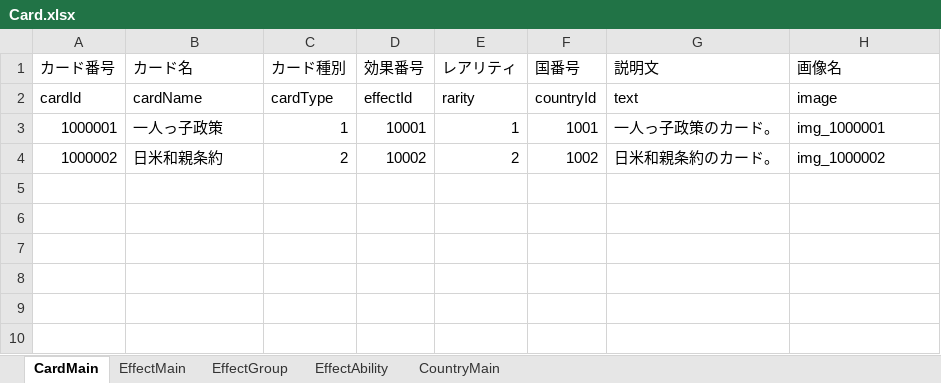
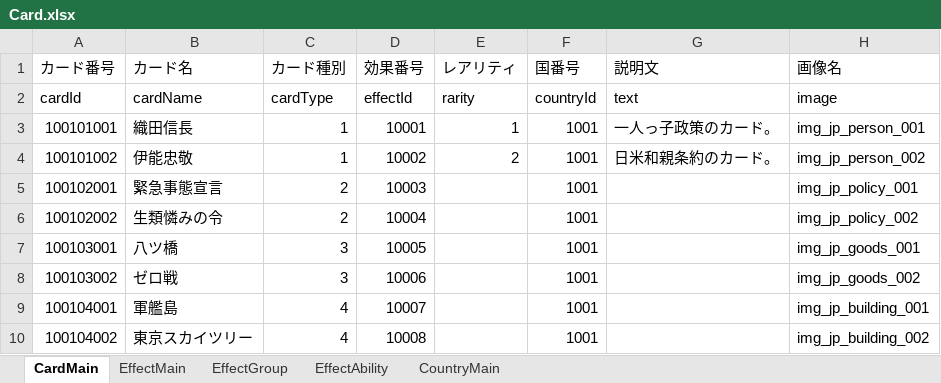
Before and after one commit to tetuzin/StrategyTCG, an Excel workbook: StrategyTCG/Assets/Resources/MasterData/excel/Card.xlsx, sheet CardMain, drawn as a sheet; values as stored, in another font and other column widths than the file's, no borders; removed rows and columns are numbered as before the commit, all else as after; the diff names each change by its address in the sheet, - before the commit and + after, or states it on an @@ line.

```diff
--- a/StrategyTCG/Assets/Resources/MasterData/excel/Card.xlsx (sheet CardMain)
+++ b/StrategyTCG/Assets/Resources/MasterData/excel/Card.xlsx (sheet CardMain)
-A3 (カード番号): 1000001
+A3 (カード番号): 100101001
-B3 (カード名): 一人っ子政策
+B3 (カード名): 織田信長
-H3 (画像名): img_1000001
+H3 (画像名): img_jp_person_001
-row 4: 1000002 | 日米和親条約 | 2 | 10002 | 2 | 1002 | 日米和親条約のカード。 | img_1000002
+row 4: 100101002 | 伊能忠敬 | 1 | 10002 | 2 | 1001 | 日米和親条約のカード。 | img_jp_person_002
+row 5: 100102001 | 緊急事態宣言 | 2 | 10003 |  | 1001 |  | img_jp_policy_001
+row 6: 100102002 | 生類憐みの令 | 2 | 10004 |  | 1001 |  | img_jp_policy_002
+row 7: 100103001 | 八ツ橋 | 3 | 10005 |  | 1001 |  | img_jp_goods_001
+row 8: 100103002 | ゼロ戦 | 3 | 10006 |  | 1001 |  | img_jp_goods_002
+row 9: 100104001 | 軍艦島 | 4 | 10007 |  | 1001 |  | img_jp_building_001
+row 10: 100104002 | 東京スカイツリー | 4 | 10008 |  | 1001 |  | img_jp_building_002
```
Also changed, not shown: sheet CountryMain, 20 other files.
